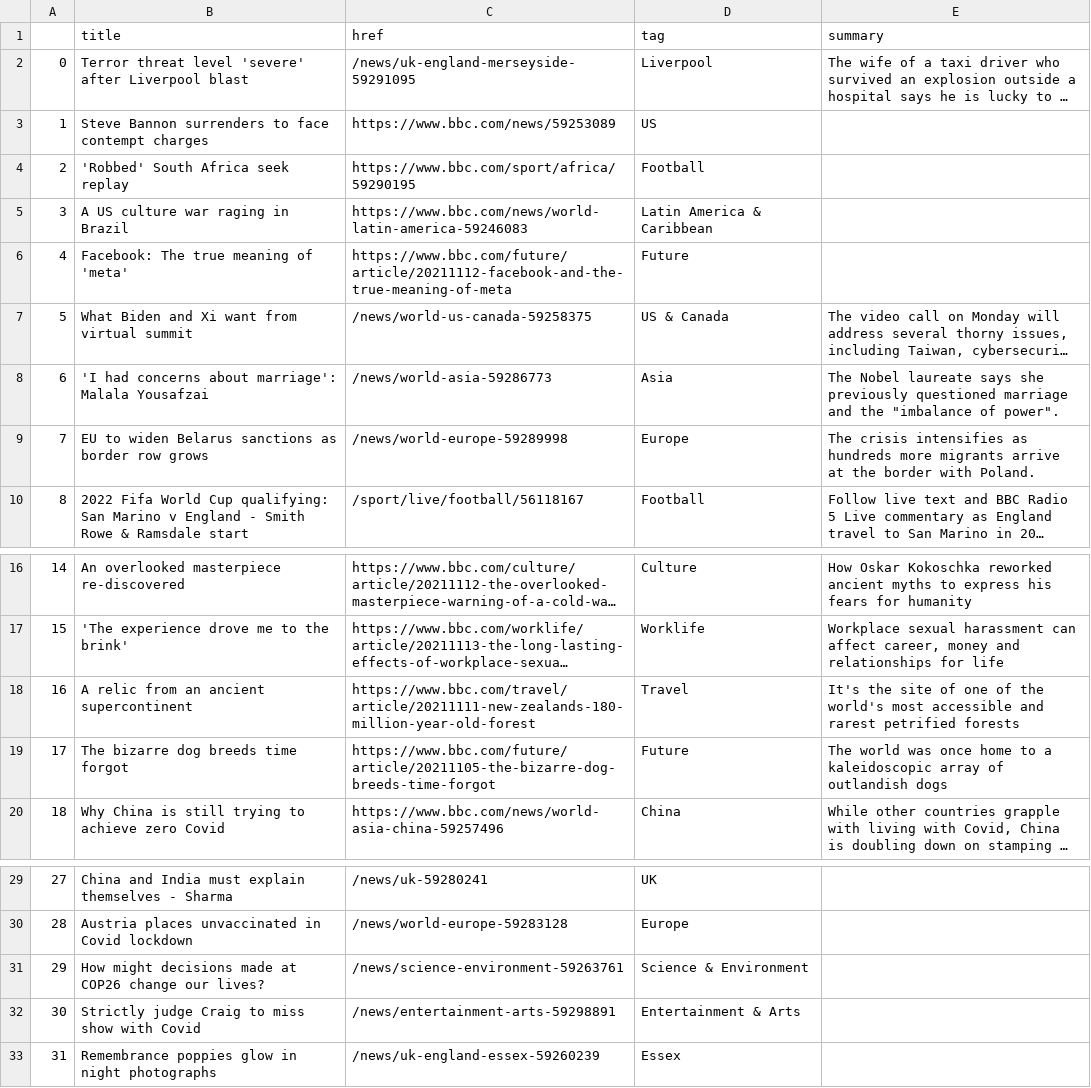
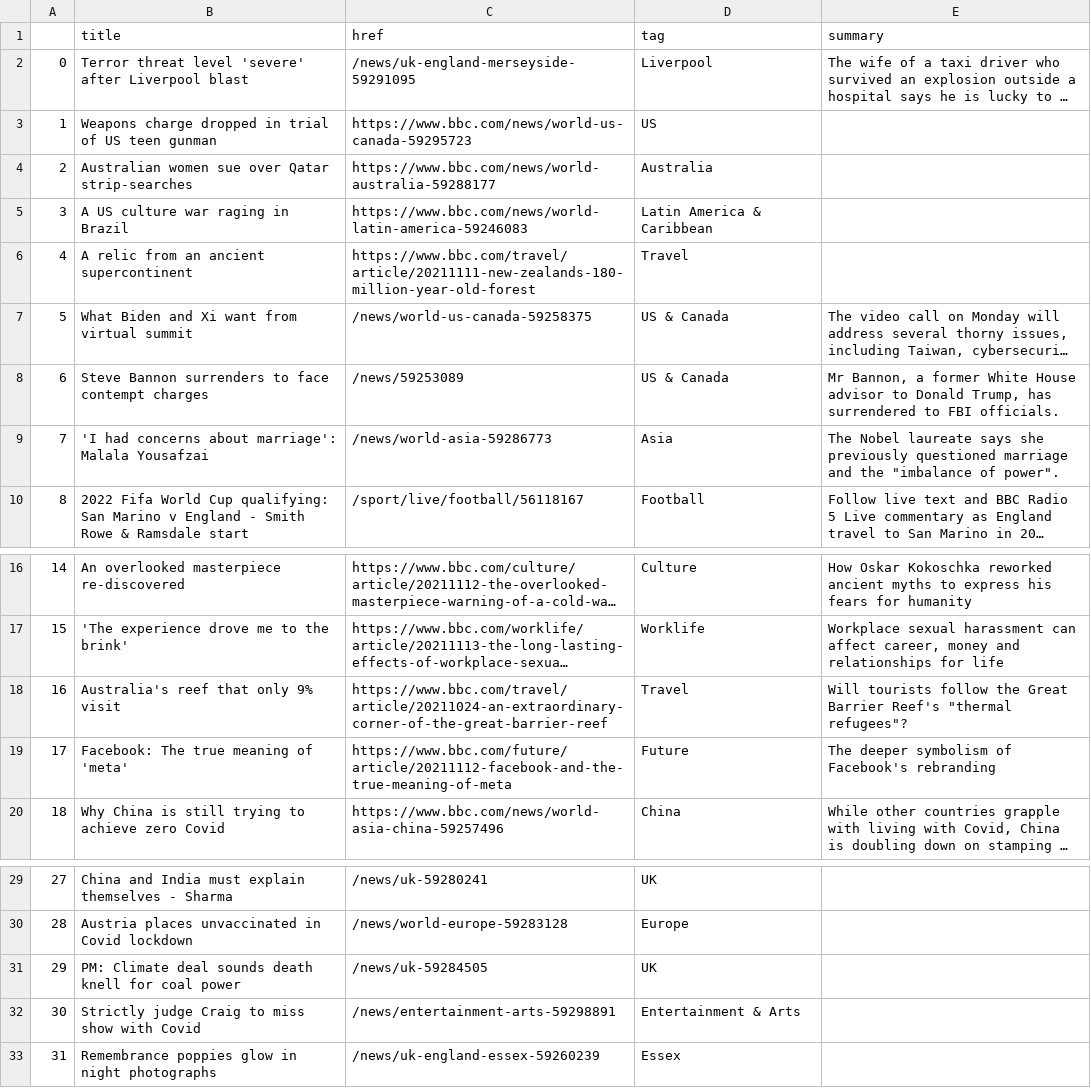
Before and after one commit to joaquin-rosado/automatic-scraper, a CSV file: bbc-headlines.csv, drawn as a sheet; only a part is shown, gaps mark what is left out; long unchanged cells end in …; the diff names each change by its address in the sheet, - before the commit and + after, or states it on an @@ line.

```diff
--- a/bbc-headlines.csv
+++ b/bbc-headlines.csv
-B3 (title): Steve Bannon surrenders to face contempt charges
+B3 (title): Weapons charge dropped in trial of US teen gunman
-C3 (href): https://www.bbc.com/news/59253089
+C3 (href): https://www.bbc.com/news/world-us-canada-59295723
-B4 (title): 'Robbed' South Africa seek replay
+B4 (title): Australian women sue over Qatar strip-searches
-C4 (href): https://www.bbc.com/sport/africa/59290195
+C4 (href): https://www.bbc.com/news/world-australia-59288177
-D4 (tag): Football
+D4 (tag): Australia
-B6 (title): Facebook: The true meaning of 'meta'
+B6 (title): A relic from an ancient supercontinent
-C6 (href): https://www.bbc.com/future/article/20211112-facebook-and-the-true-meaning-of-meta
+C6 (href): https://www.bbc.com/travel/article/20211111-new-zealands-180-million-year-old-forest
-D6 (tag): Future
+D6 (tag): Travel
-B8 (title): 'I had concerns about marriage': Malala Yousafzai
+B8 (title): Steve Bannon surrenders to face contempt charges
-C8 (href): /news/world-asia-59286773
+C8 (href): /news/59253089
-D8 (tag): Asia
+D8 (tag): US & Canada
-E8 (summary): The Nobel laureate says she previously questioned marriage and the "imbalance of power".
+E8 (summary): Mr Bannon, a former White House advisor to Donald Trump, has surrendered to FBI officials.
-B9 (title): EU to widen Belarus sanctions as border row grows
+B9 (title): 'I had concerns about marriage': Malala Yousafzai
-C9 (href): /news/world-europe-59289998
+C9 (href): /news/world-asia-59286773
-D9 (tag): Europe
+D9 (tag): Asia
-E9 (summary): The crisis intensifies as hundreds more migrants arrive at the border with Poland.
+E9 (summary): The Nobel laureate says she previously questioned marriage and the "imbalance of power".
-B18 (title): A relic from an ancient supercontinent
+B18 (title): Australia's reef that only 9% visit
-C18 (href): https://www.bbc.com/travel/article/20211111-new-zealands-180-million-year-old-forest
+C18 (href): https://www.bbc.com/travel/article/20211024-an-extraordinary-corner-of-the-great-barrier-reef
-E18 (summary): It's the site of one of the world's most accessible and rarest petrified forests
+E18 (summary): Will tourists follow the Great Barrier Reef's "thermal refugees"?
-B19 (title): The bizarre dog breeds time forgot
+B19 (title): Facebook: The true meaning of 'meta'
-C19 (href): https://www.bbc.com/future/article/20211105-the-bizarre-dog-breeds-time-forgot
+C19 (href): https://www.bbc.com/future/article/20211112-facebook-and-the-true-meaning-of-meta
-E19 (summary): The world was once home to a kaleidoscopic array of outlandish dogs
+E19 (summary): The deeper symbolism of Facebook's rebranding
-B31 (title): How might decisions made at COP26 change our lives?
+B31 (title): PM: Climate deal sounds death knell for coal power
-C31 (href): /news/science-environment-59263761
+C31 (href): /news/uk-59284505
-D31 (tag): Science & Environment
+D31 (tag): UK
```
